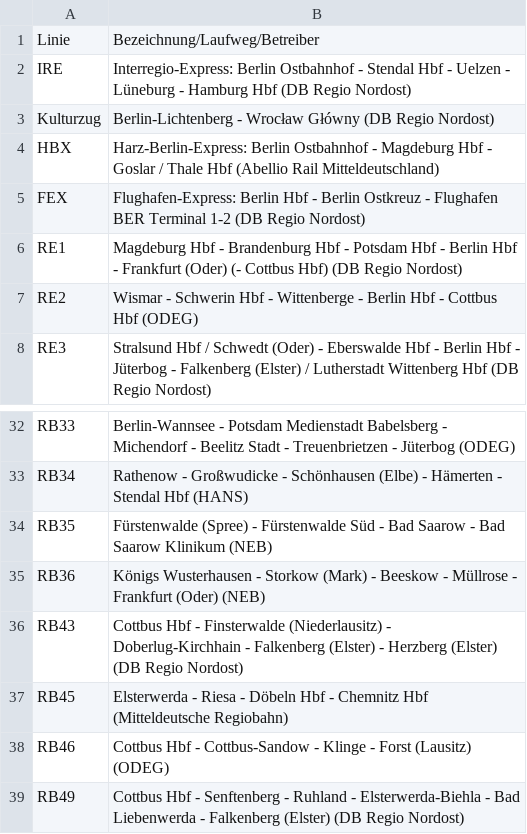
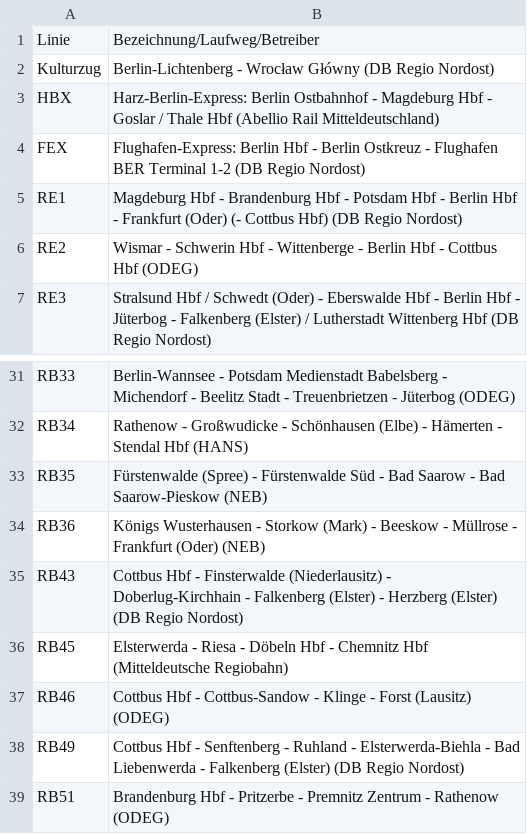
Before and after one commit to baeuchle/ds100bot, a CSV file: sources/linien_vbb.csv, drawn as a sheet; only a part is shown, gaps mark what is left out; the shorter side is filled out with more unchanged rows.

Commit message:
Update linien_vbb.csv

```diff
--- a/sources/linien_vbb.csv
+++ b/sources/linien_vbb.csv
@@ -1,3 +1,2 @@
 Linie;Bezeichnung/Laufweg/Betreiber
-IRE;Interregio-Express: Berlin Ostbahnhof - Stendal Hbf - Uelzen - Lüneburg - Hamburg Hbf (DB Regio Nordost)
 Kulturzug;Berlin-Lichtenberg - Wrocław Główny (DB Regio Nordost)
@@ -33,3 +32,3 @@ RB33;Berlin-Wannsee - Potsdam Medienstadt Babelsberg - Michendorf - Beelitz Stad
 RB34;Rathenow - Großwudicke - Schönhausen (Elbe) - Hämerten - Stendal Hbf (HANS)
-RB35;Fürstenwalde (Spree) - Fürstenwalde Süd - Bad Saarow - Bad Saarow Klinikum (NEB)
+RB35;Fürstenwalde (Spree) - Fürstenwalde Süd - Bad Saarow - Bad Saarow-Pieskow (NEB)
 RB36;Königs Wusterhausen - Storkow (Mark) - Beeskow - Müllrose - Frankfurt (Oder) (NEB)
```
